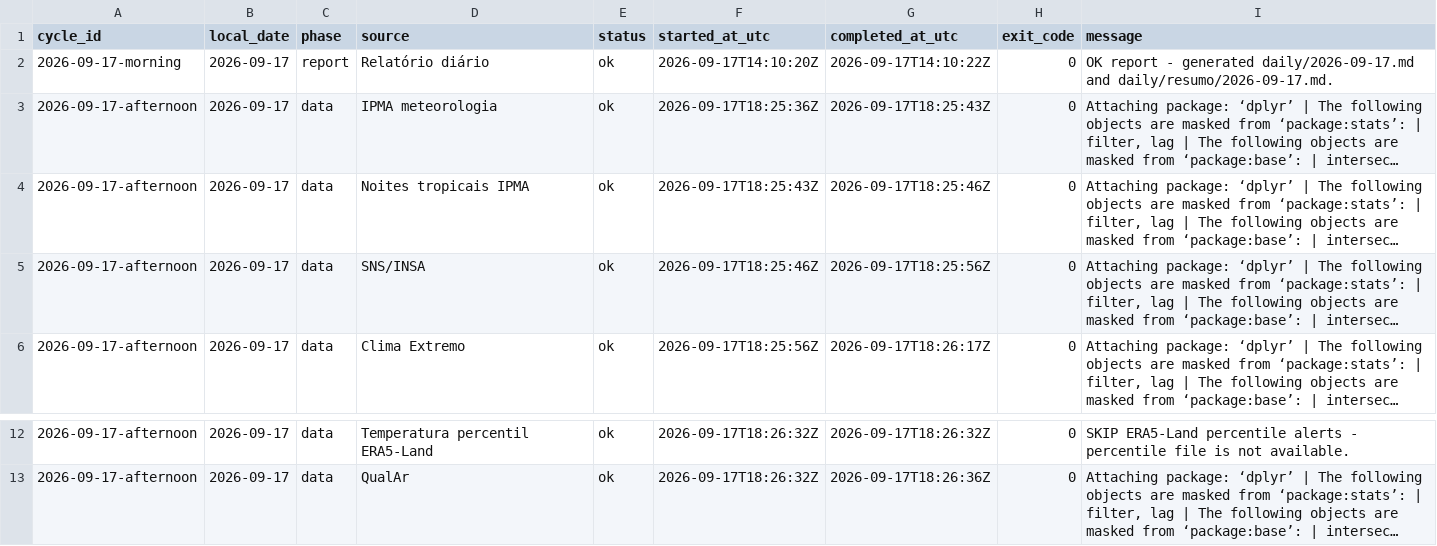
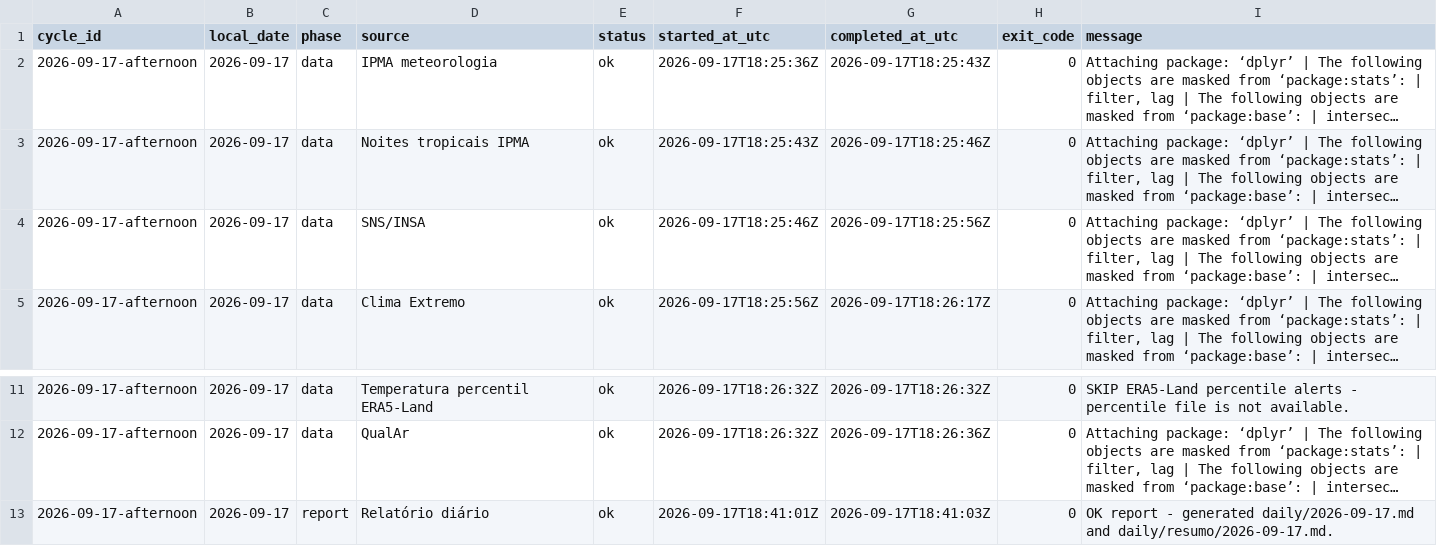
Before and after one commit to DBLQA90/qualar_matosinhos, a CSV file: data/pipeline_source_status_latest.csv, drawn as a sheet; only a part is shown, gaps mark what is left out; long unchanged cells end in …; removed rows and columns are numbered as before the commit, all else as after; the diff names each change by its address in the sheet, - before the commit and + after, or states it on an @@ line.

```diff
--- a/data/pipeline_source_status_latest.csv
+++ b/data/pipeline_source_status_latest.csv
-row 2: 2026-09-17-morning | 2026-09-17 | report | Relatório diário | ok | 2026-09-17T14:10:20Z | 2026-09-17T14:10:22Z | 0 | OK report - generated daily/2026-09-17.md and daily/resumo/2026-09-17.md.
+row 13: 2026-09-17-afternoon | 2026-09-17 | report | Relatório diário | ok | 2026-09-17T18:41:01Z | 2026-09-17T18:41:03Z | 0 | OK report - generated daily/2026-09-17.md and daily/resumo/2026-09-17.md.
```
Also changed, not shown: data/daily_report_signal_snapshots.csv, data/workflow_run_markers.csv, 3 other files.
